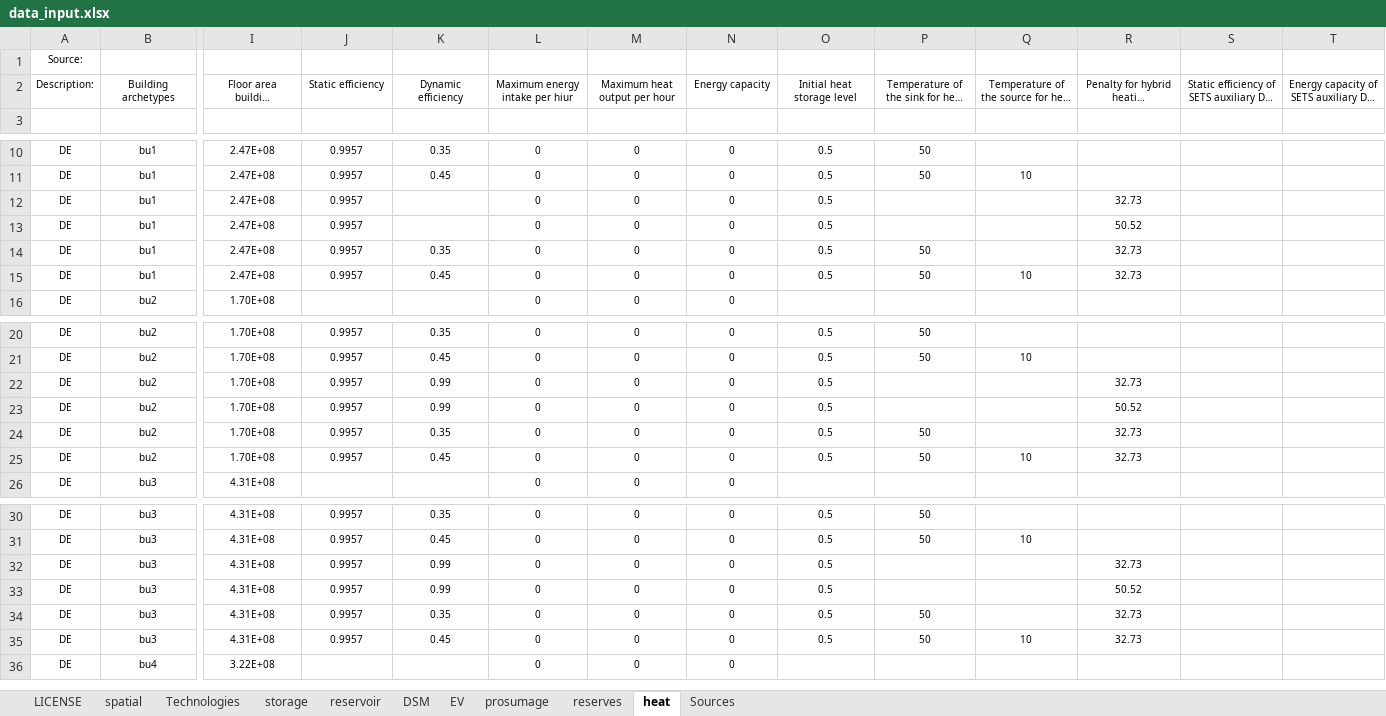
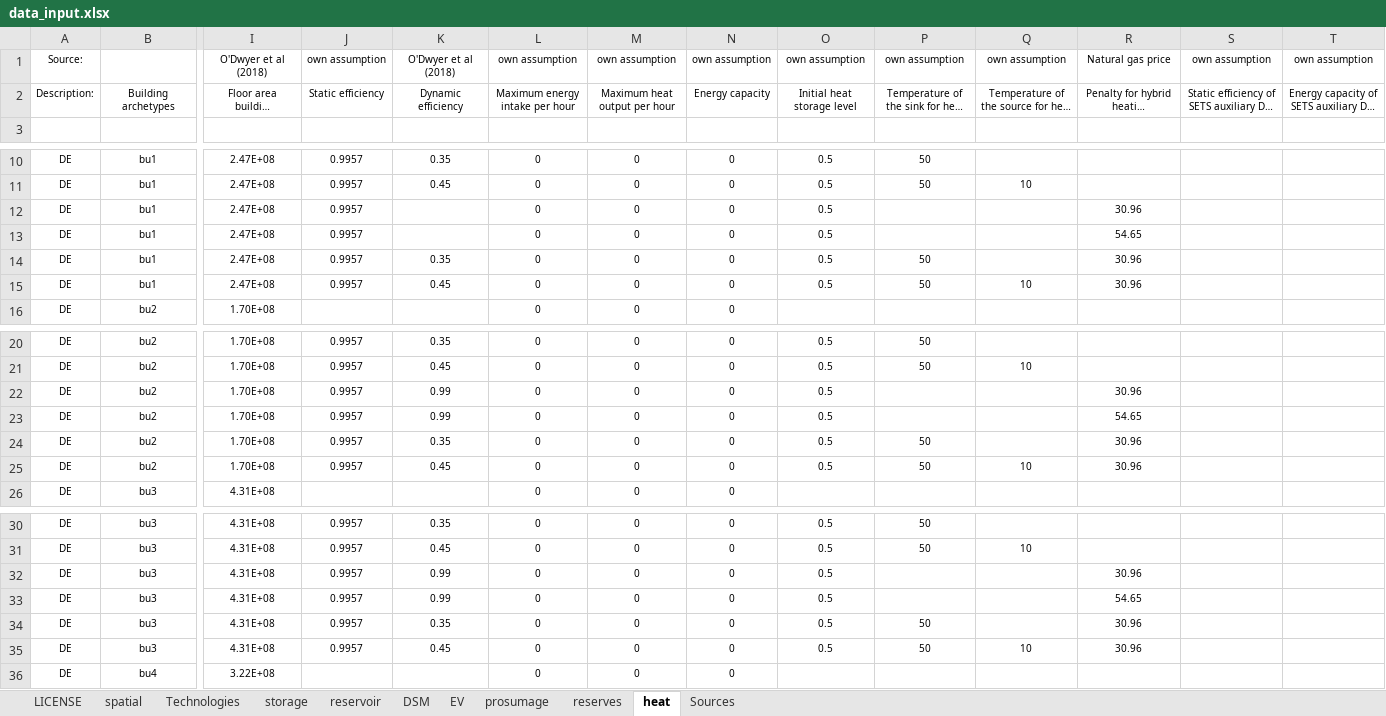
Before and after one commit to gunthecl/prosumage, an Excel workbook: Code/Prosumage_Opt/Dieter_Module/DIETER_PROSUMOD_MCP/data_input.xlsx, sheet heat, drawn as a sheet; only a part is shown, gaps mark what is left out; long unchanged cells end in …; values as stored, in another font and other column widths than the file's, no borders; removed rows and columns are numbered as before the commit, all else as after; rows hold the shown columns only; the diff covers the shown part only; the diff names each change by its address in the sheet, - before the commit and + after, or states it on an @@ line.

```diff
--- a/Code/Prosumage_Opt/Dieter_Module/DIETER_PROSUMOD_MCP/data_input.xlsx (sheet heat)
+++ b/Code/Prosumage_Opt/Dieter_Module/DIETER_PROSUMOD_MCP/data_input.xlsx (sheet heat)
-row 1: Source:
+row 1: Source: |  | O'Dwyer et al (2018) | own assumption | O'Dwyer et al (2018) | own assumption | own assumption | own assumption | own assumption | own assumption | own assumption | Natural gas price | own assumption | own assumption
-L2: Maximum energy intake per hiur
+L2: Maximum energy intake per hour
-R12: 32.73
+R12: 30.96
-R13: 50.52
+R13: 54.65
-R14:R15: 32.73
+R14:R15: 30.96
-R22: 32.73
+R22: 30.96
-R23: 50.52
+R23: 54.65
-R24:R25: 32.73
+R24:R25: 30.96
-R32: 32.73
+R32: 30.96
-R33: 50.52
+R33: 54.65
-R34:R35: 32.73
+R34:R35: 30.96
```
Also changed, not shown: 36 edited cells elsewhere in this sheet, sheet Technologies, sheet storage, sheet Sources, sheet reservoir, formulas that keep their value, 13 other files.
